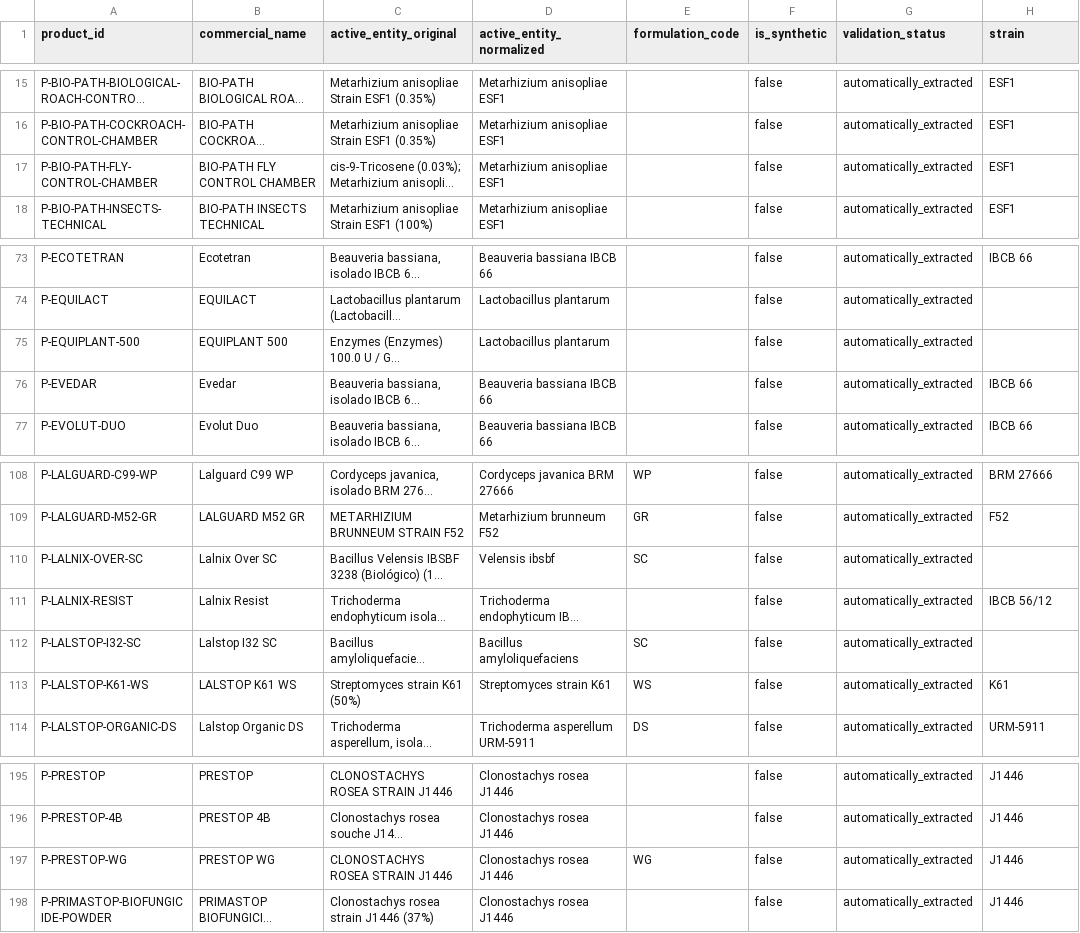
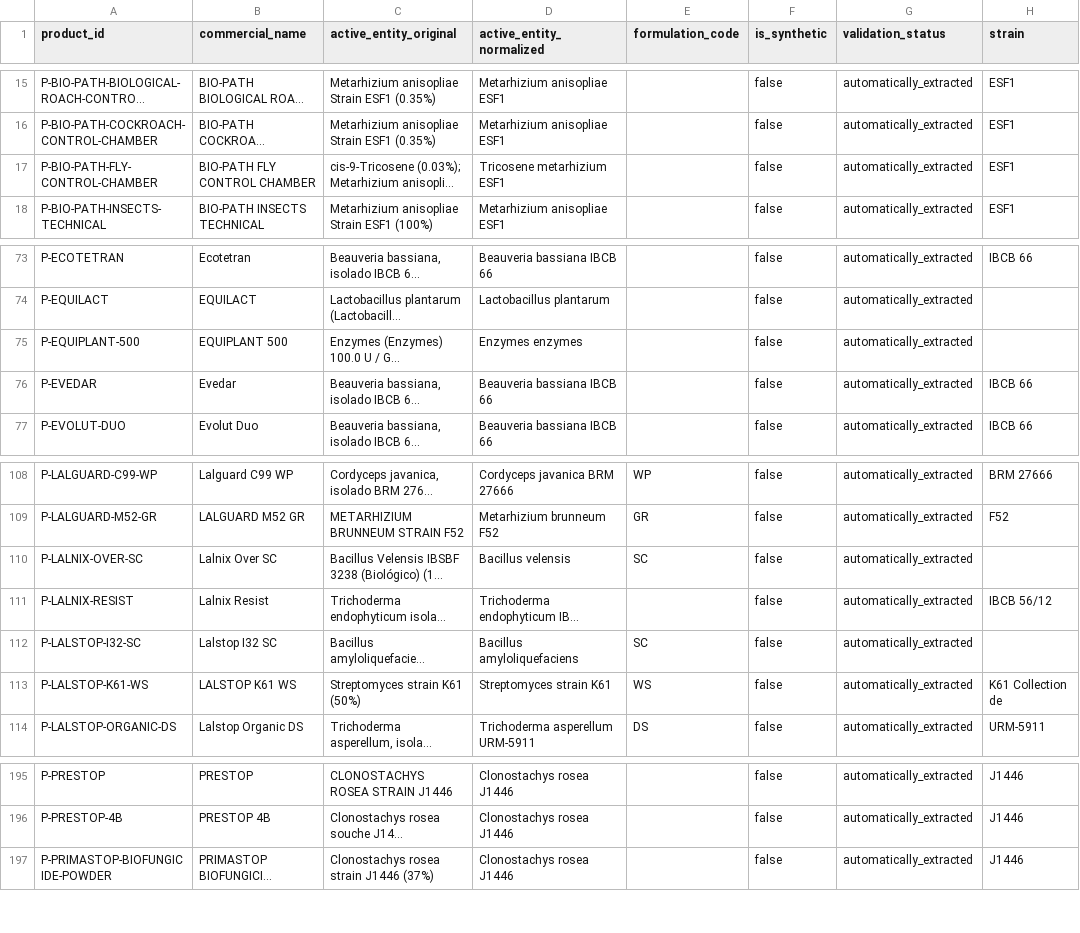
Before and after one commit to hosseinisreza95/melee_hackathon_2026, a CSV file: data/products.csv, drawn as a sheet; only a part is shown, gaps mark what is left out; long unchanged cells end in …; the diff names each change by its address in the sheet, - before the commit and + after, or states it on an @@ line.

```diff
--- a/data/products.csv
+++ b/data/products.csv
-D17 (active_entity_normalized): Metarhizium anisopliae ESF1
+D17 (active_entity_normalized): Tricosene metarhizium ESF1
-D75 (active_entity_normalized): Lactobacillus plantarum
+D75 (active_entity_normalized): Enzymes enzymes
-D110 (active_entity_normalized): Velensis ibsbf
+D110 (active_entity_normalized): Bacillus velensis
-H113 (strain): K61
+H113 (strain): K61 Collection de
-row 197: P-PRESTOP-WG | PRESTOP WG | CLONOSTACHYS ROSEA STRAIN J1446 | Clonostachys rosea J1446 | WG | false | automatically_extracted | J1446
```
Also changed, not shown: data/product_aliases.csv, data/registrations.csv, 41 other files.
